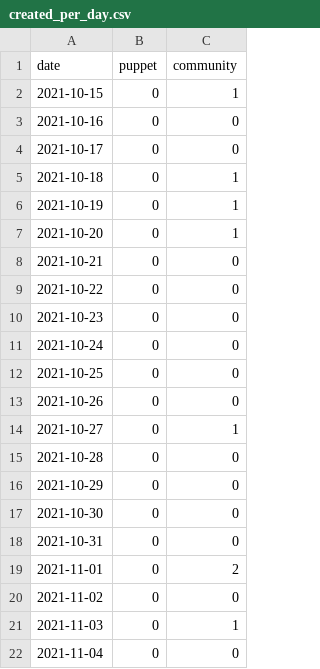
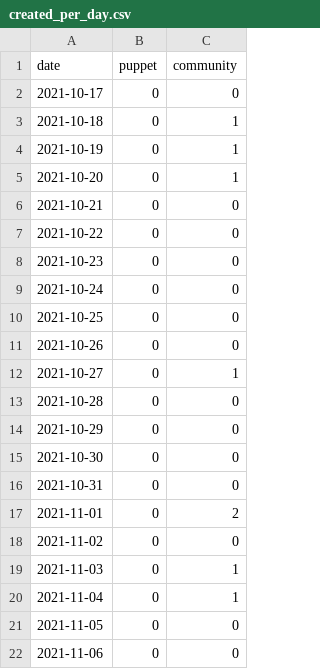
Before and after one commit to overlookinfra/community_management, a CSV file: created_per_day.csv, drawn as a sheet.

```diff
--- a/created_per_day.csv
+++ b/created_per_day.csv
@@ -1,4 +1,2 @@
 date,puppet,community
-2021-10-15,0,1
-2021-10-16,0,0
 2021-10-17,0,0
@@ -21,2 +19,4 @@ date,puppet,community
 2021-11-03,0,1
-2021-11-04,0,0
+2021-11-04,0,1
+2021-11-05,0,0
+2021-11-06,0,0
```
Also changed, not shown: docs/created_per_day.csv, 22 other files.
